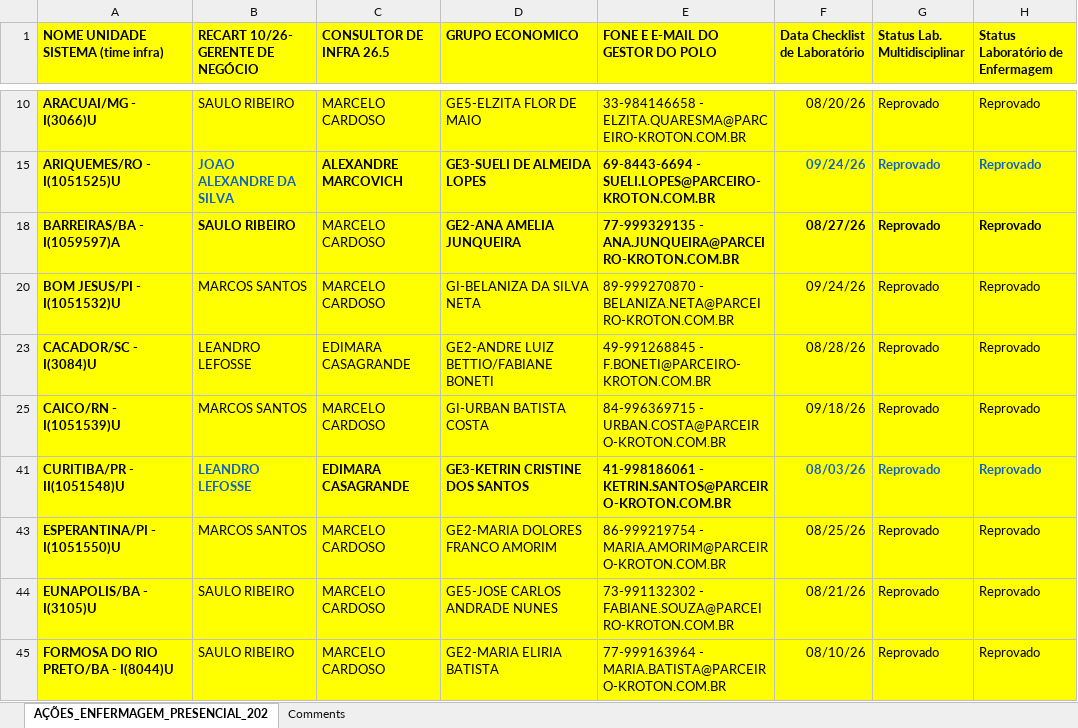
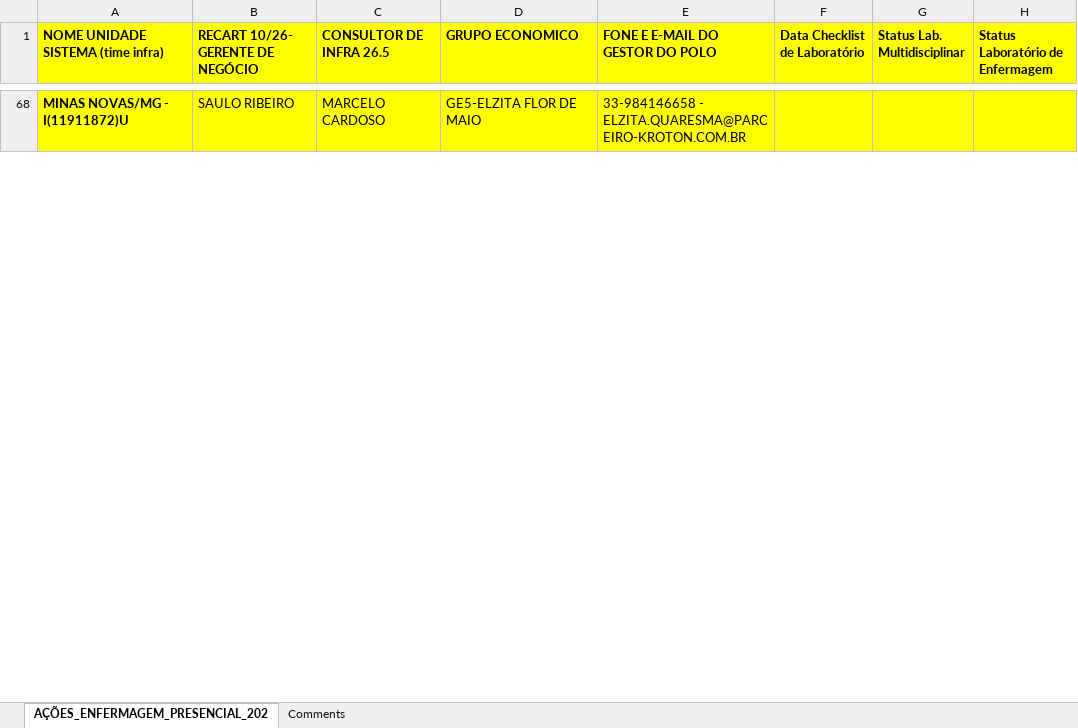
Before and after one commit to Setznagl/CCAA, an Excel workbook: databases/acompamento/polos-irregulares-fasttrack.xlsx, sheet AÇÕES_ENFERMAGEM_PRESENCIAL_202, drawn as a sheet; only a part is shown, gaps mark what is left out; values as stored, in another font and other column widths than the file's, no borders; removed rows and columns are numbered as before the commit, all else as after; the diff covers the shown part only; the diff names each change by its address in the sheet, - before the commit and + after, or states it on an @@ line.

Commit message:
changing basis

```diff
--- a/databases/acompamento/polos-irregulares-fasttrack.xlsx (sheet AÇÕES_ENFERMAGEM_PRESENCIAL_202)
+++ b/databases/acompamento/polos-irregulares-fasttrack.xlsx (sheet AÇÕES_ENFERMAGEM_PRESENCIAL_202)
-A68: ARACUAI/MG - I(3066)U
+A68: MINAS NOVAS/MG - I(11911872)U
-F68 (Data Checklist de Laboratório): 08/20/26
+F68 (Data Checklist de Laboratório): (empty)
-G68 (Status Lab. Multidisciplinar): Reprovado
+G68 (Status Lab. Multidisciplinar): (empty)
-H68 (Status Laboratório de Enfermagem): Reprovado
+H68 (Status Laboratório de Enfermagem): (empty)
@@ row 15 hidden: ARIQUEMES/RO - I(1051525)U | JOAO ALEXANDRE DA SILVA | ALEXANDRE MARCOVICH | GE3-SUELI DE ALMEIDA LOPES | 69-8443-6694 - SUELI.LOPES@PARCEIRO-KROTON.COM.BR | 09/24/26 | Reprovado | Reprovado @@
@@ row 18 hidden: BARREIRAS/BA - I(1059597)A | SAULO RIBEIRO | MARCELO CARDOSO | GE2-ANA AMELIA JUNQUEIRA | 77-999329135 - ANA.JUNQUEIRA@PARCEIRO-KROTON.COM.BR | 08/27/26 | Reprovado | Reprovado @@
@@ row 20 hidden: BOM JESUS/PI - I(1051532)U | MARCOS SANTOS | MARCELO CARDOSO | GI-BELANIZA DA SILVA NETA | 89-999270870 - BELANIZA.NETA@PARCEIRO-KROTON.COM.BR | 09/24/26 | Reprovado | Reprovado @@
@@ row 23 hidden: CACADOR/SC - I(3084)U | LEANDRO LEFOSSE | EDIMARA CASAGRANDE | GE2-ANDRE LUIZ BETTIO/FABIANE BONETI | 49-991268845 - F.BONETI@PARCEIRO-KROTON.COM.BR | 08/28/26 | Reprovado | Reprovado @@
@@ row 25 hidden: CAICO/RN - I(1051539)U | MARCOS SANTOS | MARCELO CARDOSO | GI-URBAN BATISTA COSTA | 84-996369715 - URBAN.COSTA@PARCEIRO-KROTON.COM.BR | 09/18/26 | Reprovado | Reprovado @@
@@ row 41 hidden: CURITIBA/PR - II(1051548)U | LEANDRO LEFOSSE | EDIMARA CASAGRANDE | GE3-KETRIN CRISTINE DOS SANTOS | 41-998186061 - KETRIN.SANTOS@PARCEIRO-KROTON.COM.BR | 08/03/26 | Reprovado | Reprovado @@
@@ row 43 hidden: ESPERANTINA/PI - I(1051550)U | MARCOS SANTOS | MARCELO CARDOSO | GE2-MARIA DOLORES FRANCO AMORIM | 86-999219754 - MARIA.AMORIM@PARCEIRO-KROTON.COM.BR | 08/25/26 | Reprovado | Reprovado @@
@@ row 44 hidden: EUNAPOLIS/BA - I(3105)U | SAULO RIBEIRO | MARCELO CARDOSO | GE5-JOSE CARLOS ANDRADE NUNES | 73-991132302 - FABIANE.SOUZA@PARCEIRO-KROTON.COM.BR | 08/21/26 | Reprovado | Reprovado @@
@@ row 45 hidden: FORMOSA DO RIO PRETO/BA - I(8044)U | SAULO RIBEIRO | MARCELO CARDOSO | GE2-MARIA ELIRIA BATISTA | 77-999163964 - MARIA.BATISTA@PARCEIRO-KROTON.COM.BR | 08/10/26 | Reprovado | Reprovado @@
```
Also changed, not shown: 97 hidden or unhidden rows elsewhere in this sheet.
